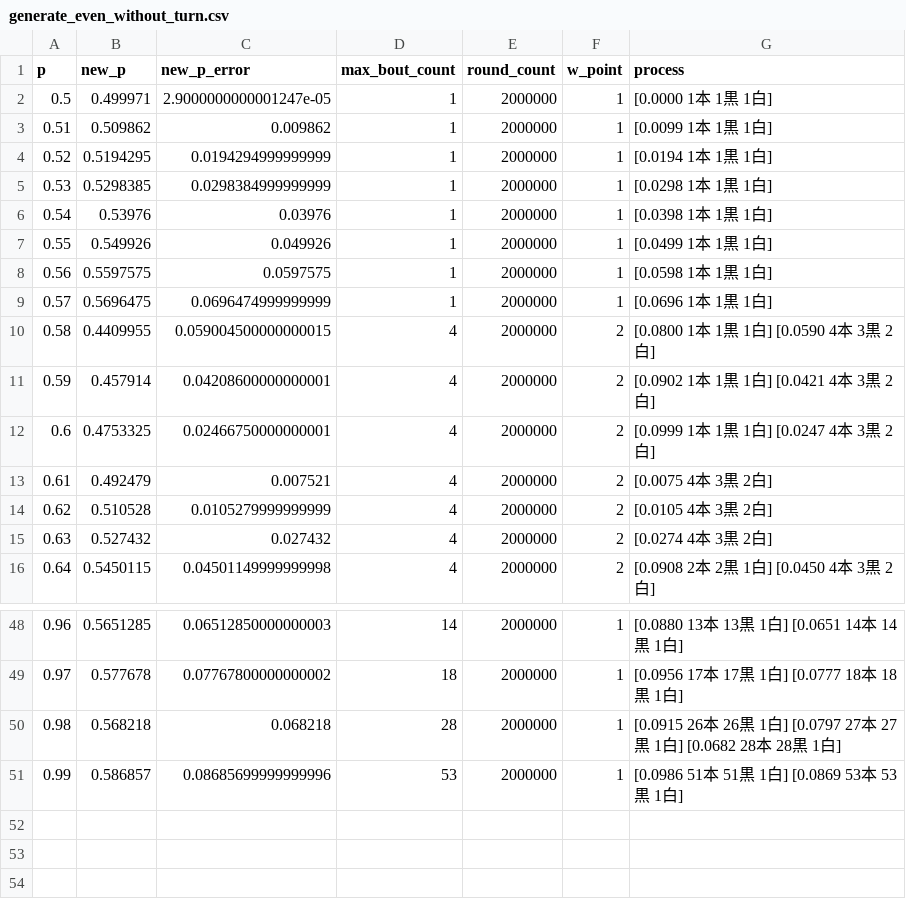
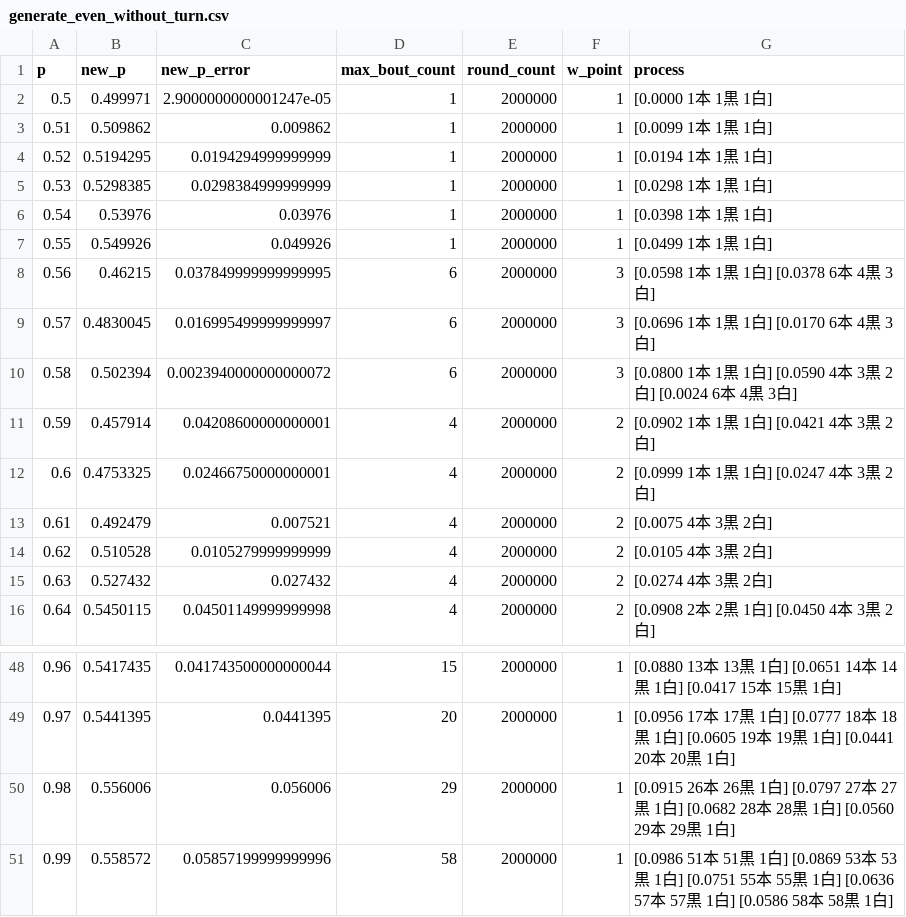
Before and after one commit to muzudho/sente-win-rate-70-percent-problem, a CSV file: data/generate_even_without_turn.csv, drawn as a sheet; only a part is shown, gaps mark what is left out; the diff covers the shown part only.

```diff
--- a/data/generate_even_without_turn.csv
+++ b/data/generate_even_without_turn.csv
@@ -7,5 +7,5 @@ p,new_p,new_p_error,max_bout_count,round_count,w_point,process
 0.55,0.549926,0.049926,1,2000000,1,[0.0499  1本  1黒  1白]
-0.56,0.5597575,0.0597575,1,2000000,1,[0.0598  1本  1黒  1白]
-0.57,0.5696475,0.0696474999999999,1,2000000,1,[0.0696  1本  1黒  1白]
-0.58,0.4409955,0.059004500000000015,4,2000000,2,[0.0800  1本  1黒  1白] [0.0590  4本  3黒  2白]
+0.56,0.46215,0.037849999999999995,6,2000000,3,[0.0598  1本  1黒  1白] [0.0378  6本  4黒  3白]
+0.57,0.4830045,0.016995499999999997,6,2000000,3,[0.0696  1本  1黒  1白] [0.0170  6本  4黒  3白]
+0.58,0.502394,0.0023940000000000072,6,2000000,3,[0.0800  1本  1黒  1白] [0.0590  4本  3黒  2白] [0.0024  6本  4黒  3白]
 0.59,0.457914,0.04208600000000001,4,2000000,2,[0.0902  1本  1黒  1白] [0.0421  4本  3黒  2白]
@@ -48,4 +48,4 @@ p,new_p,new_p_error,max_bout_count,round_count,w_point,process
-0.96,0.5651285,0.06512850000000003,14,2000000,1,[0.0880 13本 13黒  1白] [0.0651 14本 14黒  1白]
-0.97,0.577678,0.07767800000000002,18,2000000,1,[0.0956 17本 17黒  1白] [0.0777 18本 18黒  1白]
-0.98,0.568218,0.068218,28,2000000,1,[0.0915 26本 26黒  1白] [0.0797 27本 27黒  1白] [0.0682 28本 28黒  1白]
-0.99,0.586857,0.08685699999999996,53,2000000,1,[0.0986 51本 51黒  1白] [0.0869 53本 53黒  1白]
+0.96,0.5417435,0.041743500000000044,15,2000000,1,[0.0880 13本 13黒  1白] [0.0651 14本 14黒  1白] [0.0417 15本 15黒  1白]
+0.97,0.5441395,0.0441395,20,2000000,1,[0.0956 17本 17黒  1白] [0.0777 18本 18黒  1白] [0.0605 19本 19黒  1白] [0.0441 20本 20黒  1白]
+0.98,0.556006,0.056006,29,2000000,1,[0.0915 26本 26黒  1白] [0.0797 27本 27黒  1白] [0.0682 28本 28黒  1白] [0.0560 29本 29黒  1白]
+0.99,0.558572,0.05857199999999996,58,2000000,1,[0.0986 51本 51黒  1白] [0.0869 53本 53黒  1白] [0.0751 55本 55黒  1白] [0.0636 57本 57黒  1白] [0.0586 58本 58黒  1白]
```
Also changed, not shown: 52 edited cells elsewhere in this file, 2 other files.
